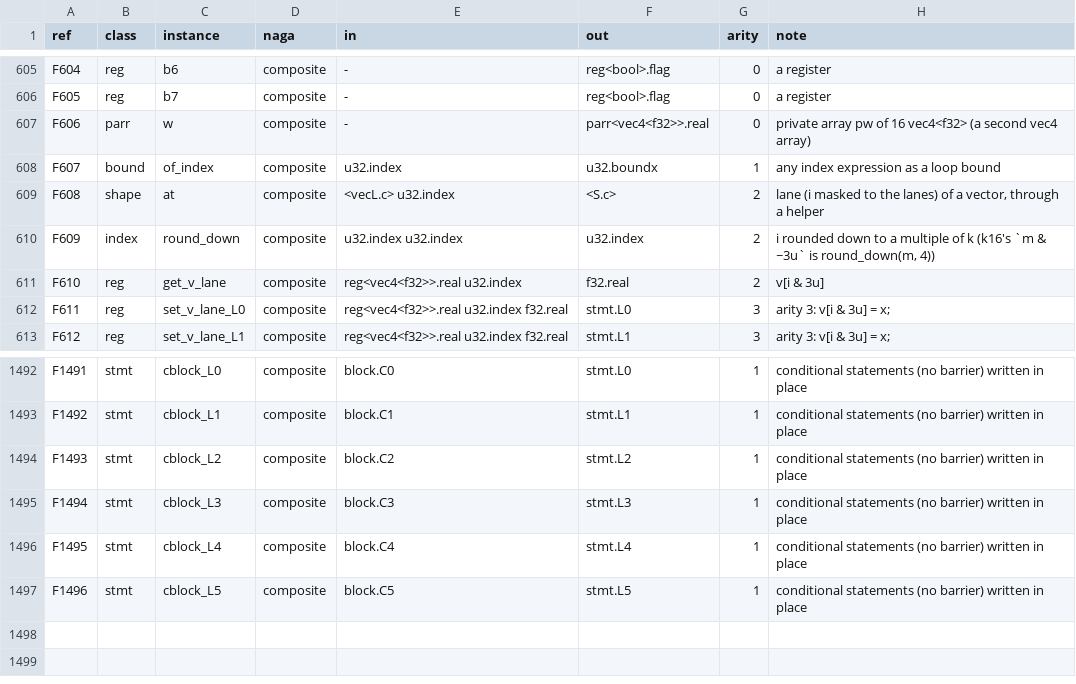
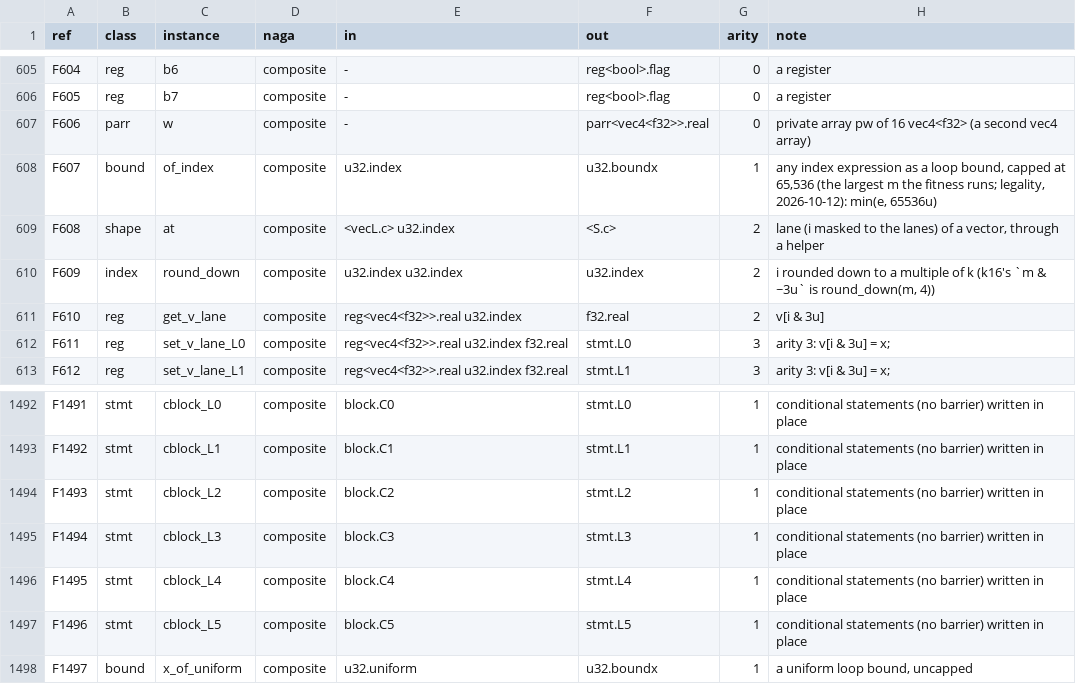
Before and after one commit to Gamakon/fuller, a TSV file: kingdoms/safewgsl/functions.tsv, drawn as a sheet; only a part is shown, gaps mark what is left out.

Commit message:
an expression loop bound carries a literal cap, min(e, 65536u); a uniform bound at a C or O rung is uncapped (legality: bounded loops)
A loop at a C or O rung, or a loop that breaks, took bound.of_index of any index expression: bounded by a register, an atomic or a load it had no provable trip count and could run up to 2^32 passes (the legality checker's layer 6: 177 of 1,000 random genes). bound.of_index now renders min(e, 65536u), the largest item count the fitness runs (render::BOUND_CAP), so a bound in range computes the same and every such loop stops within 65,536 passes; the safe reader reads the cap back as e. F1497 bound.x_of_uniform: a uniform bound where any bound is taken (cfg.m under the thread's guard, fit_A2's r12p1), written uncapped; the reader prefers it whenever the bound is uniform. Reading kernels with a non-uniform expression bound: 1 corpus kernel, 0 of the 441 replies, 0 of reserve2 (none changes value under the cap). The cost estimator and the checker range bound.of_index by its cap.

The checker's illegal-tree test: the register-bounded loops (one its body increments, one a thread's register) now pass, bounded by the cap. draft_capped_bound (new corpus row): reads at the conditional rung, renders min((i1), 65536u), reads back. The checker's 1,000 random genes: 953 legal: layers 1, 2, 4, 5, 6 at 0; layer 3 index_overflow 47 (31 before: a capped bound's range is known now, so arithmetic on it is checked too). 581 tests pass with --features wgsl; clippy clean (wgsl, gpu,wgsl); drafts 31 of 31 at 48, 96, 128; replies 430 of 441; phylu check clean; phylu's GPU suite not run (the GPU is the builder's).

```diff
--- a/kingdoms/safewgsl/functions.tsv
+++ b/kingdoms/safewgsl/functions.tsv
@@ -607,3 +607,3 @@ F605	reg	b7	composite	-	reg<bool>.flag	0	a register
 F606	parr	w	composite	-	parr<vec4<f32>>.real	0	private array pw of 16 vec4<f32> (a second vec4 array)
-F607	bound	of_index	composite	u32.index	u32.boundx	1	any index expression as a loop bound
+F607	bound	of_index	composite	u32.index	u32.boundx	1	any index expression as a loop bound, capped at 65,536 (the largest m the fitness runs; legality, 2026-10-12): min(e, 65536u)
 F608	shape	at	composite	<vecL.c> u32.index	<S.c>	2	lane (i masked to the lanes) of a vector, through a helper
@@ -1497 +1497,2 @@ F1495	stmt	cblock_L4	composite	block.C4	stmt.L4	1	conditional statements (no bar
 F1496	stmt	cblock_L5	composite	block.C5	stmt.L5	1	conditional statements (no barrier) written in place
+F1497	bound	x_of_uniform	composite	u32.uniform	u32.boundx	1	a uniform loop bound, uncapped
```
Also changed, not shown: 8 other files.
